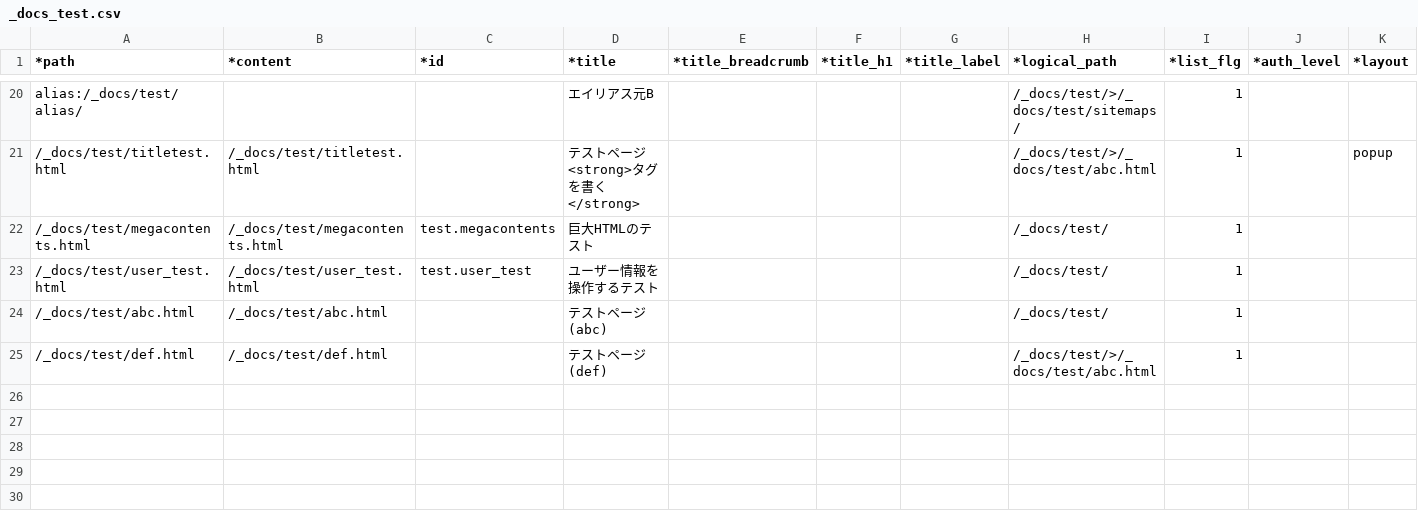
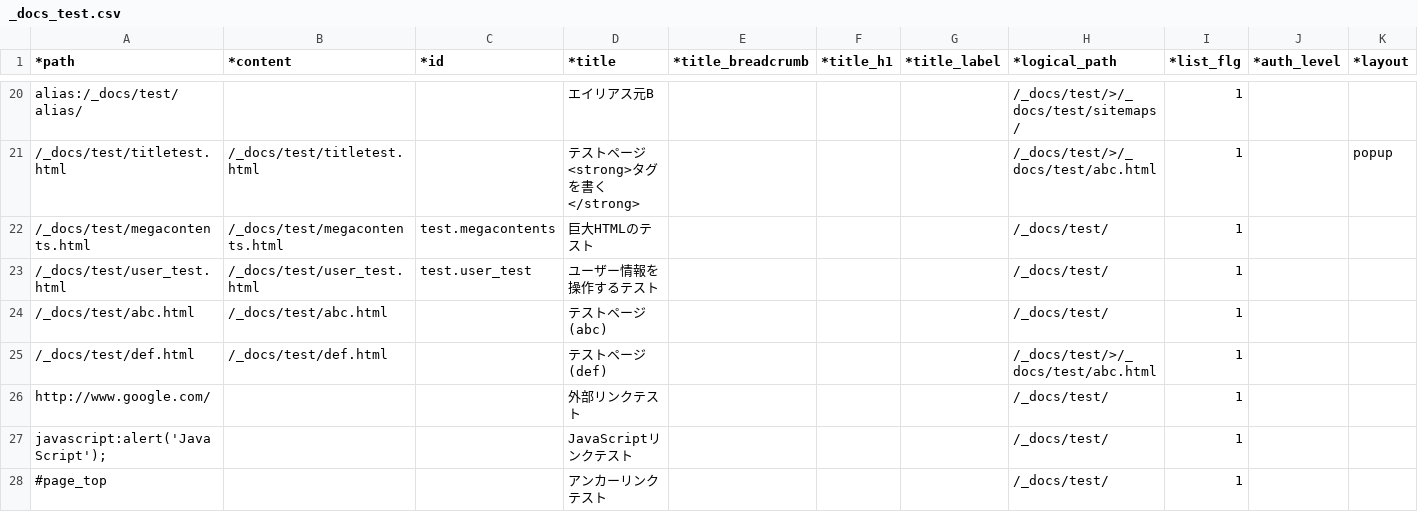
Before and after one commit to tomk79/PxFW-1.x, a CSV file: htdocs/_PX/sitemaps/_docs_test.csv, drawn as a sheet; only a part is shown, gaps mark what is left out; rows hold the shown columns only; the diff names each change by its address in the sheet, - before the commit and + after, or states it on an @@ line.

Commit message:
サイトマップのpath欄に、http://, #, javascript: から始まる値を指定できるようになった。

```diff
--- a/htdocs/_PX/sitemaps/_docs_test.csv
+++ b/htdocs/_PX/sitemaps/_docs_test.csv
+row 26: http://www.google.com/ |  |  | 外部リンクテスト |  |  |  | /_docs/test/ | 1
+row 27: javascript:alert('JavaScript'); |  |  | JavaScriptリンクテスト |  |  |  | /_docs/test/ | 1
+row 28: #page_top |  |  | アンカーリンクテスト |  |  |  | /_docs/test/ | 1
```
Also changed, not shown: 1 other file.
